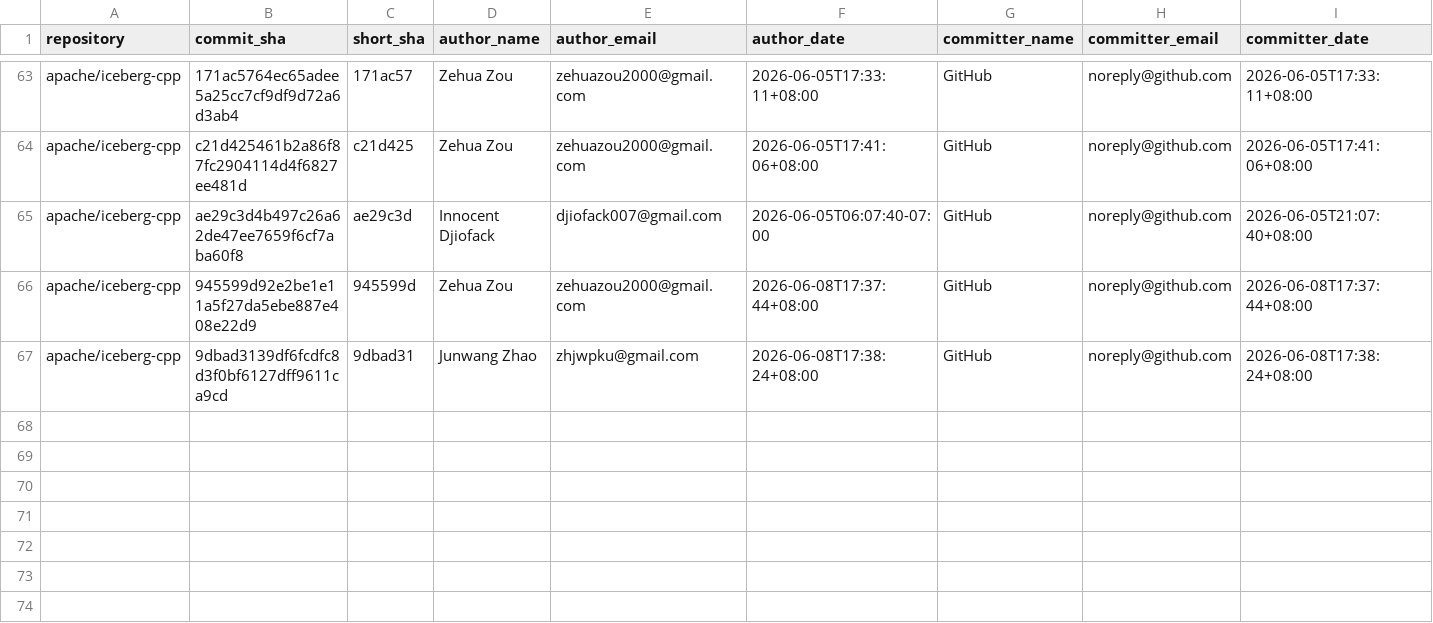
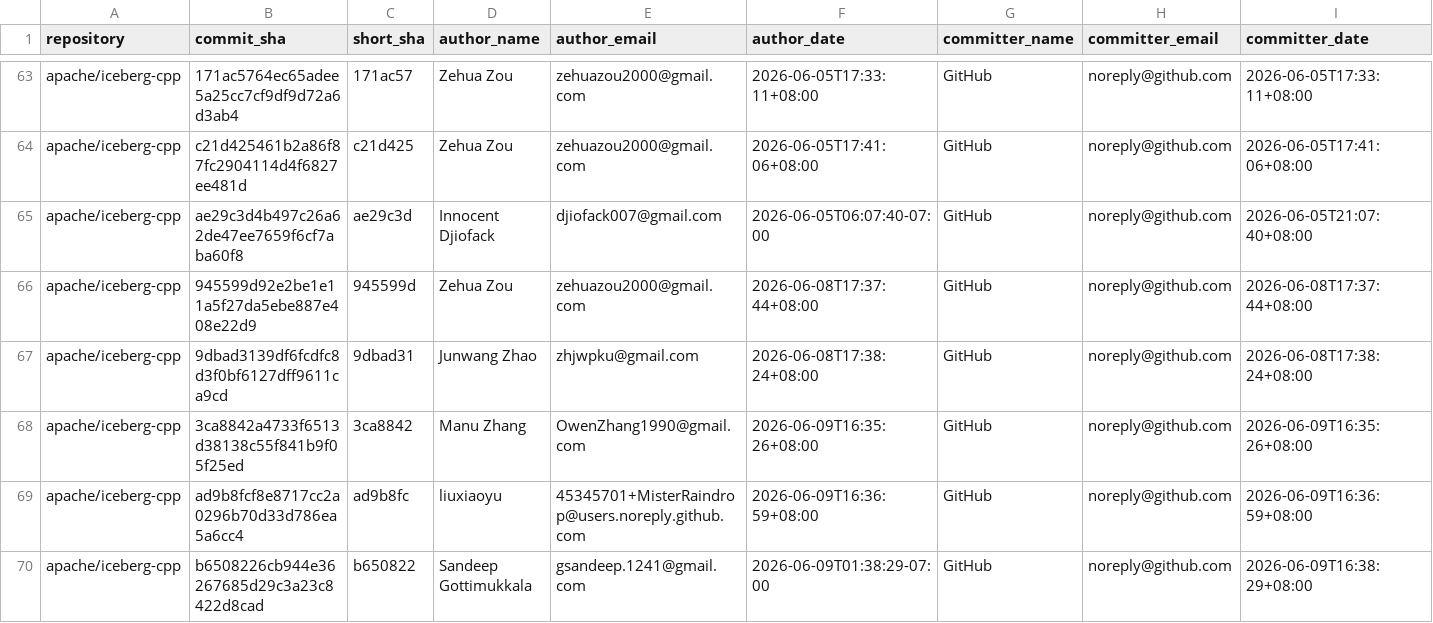
Before and after one commit to kevinjqliu/iceberg-activity-tracker, a CSV file: data/commits/apache_iceberg_cpp.csv, drawn as a sheet; only a part is shown, gaps mark what is left out; rows hold the shown columns only; the diff names each change by its address in the sheet, - before the commit and + after, or states it on an @@ line.

```diff
--- a/data/commits/apache_iceberg_cpp.csv
+++ b/data/commits/apache_iceberg_cpp.csv
+row 68: apache/iceberg-cpp | 3ca8842a4733f6513d38138c55f841b9f05f25ed | 3ca8842 | Manu Zhang | OwenZhang1990@gmail.com | 2026-06-09T16:35:26+08:00 | GitHub | noreply@github.com | 2026-06-09T16:35:26+08:00
+row 69: apache/iceberg-cpp | ad9b8fcf8e8717cc2a0296b70d33d786ea5a6cc4 | ad9b8fc | liuxiaoyu | 45345701+MisterRaindrop@users.noreply.github.com | 2026-06-09T16:36:59+08:00 | GitHub | noreply@github.com | 2026-06-09T16:36:59+08:00
+row 70: apache/iceberg-cpp | b6508226cb944e36267685d29c3a23c8422d8cad | b650822 | Sandeep Gottimukkala | gsandeep.1241@gmail.com | 2026-06-09T01:38:29-07:00 | GitHub | noreply@github.com | 2026-06-09T16:38:29+08:00
```
Also changed, not shown: data/commits/apache_iceberg.csv, 2 other files.
